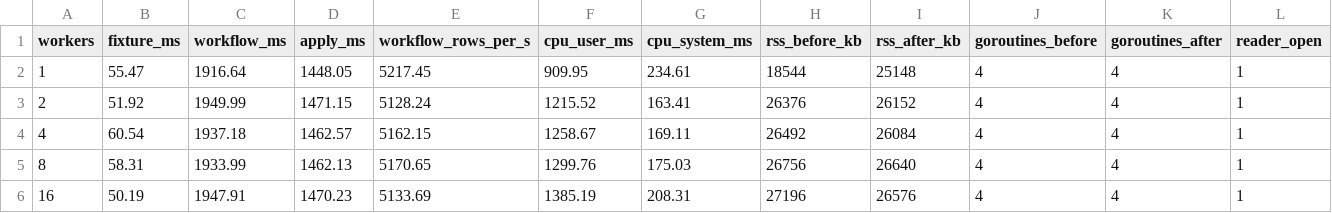
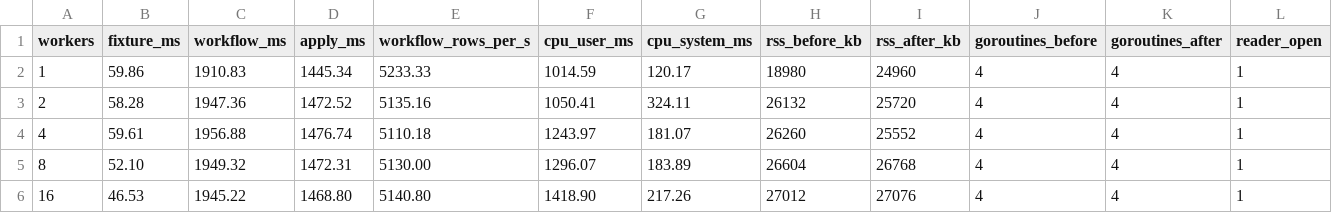
Before and after one commit to haoyuehx/maskriver, a CSV file: docs/perf/issue13-phase4-72be39f/10k-workers.csv, drawn as a sheet; only a part is shown; the diff names each change by its address in the sheet, - before the commit and + after, or states it on an @@ line.

```diff
--- a/docs/perf/issue13-phase4-72be39f/10k-workers.csv
+++ b/docs/perf/issue13-phase4-72be39f/10k-workers.csv
-B2 (fixture_ms): 55.47
+B2 (fixture_ms): 59.86
-C2 (workflow_ms): 1916.64
+C2 (workflow_ms): 1910.83
-D2 (apply_ms): 1448.05
+D2 (apply_ms): 1445.34
-E2 (workflow_rows_per_s): 5217.45
+E2 (workflow_rows_per_s): 5233.33
-F2 (cpu_user_ms): 909.95
+F2 (cpu_user_ms): 1014.59
-G2 (cpu_system_ms): 234.61
+G2 (cpu_system_ms): 120.17
-H2 (rss_before_kb): 18544
+H2 (rss_before_kb): 18980
-I2 (rss_after_kb): 25148
+I2 (rss_after_kb): 24960
-B3 (fixture_ms): 51.92
+B3 (fixture_ms): 58.28
-C3 (workflow_ms): 1949.99
+C3 (workflow_ms): 1947.36
-D3 (apply_ms): 1471.15
+D3 (apply_ms): 1472.52
-E3 (workflow_rows_per_s): 5128.24
+E3 (workflow_rows_per_s): 5135.16
-F3 (cpu_user_ms): 1215.52
+F3 (cpu_user_ms): 1050.41
-G3 (cpu_system_ms): 163.41
+G3 (cpu_system_ms): 324.11
-H3 (rss_before_kb): 26376
+H3 (rss_before_kb): 26132
-I3 (rss_after_kb): 26152
+I3 (rss_after_kb): 25720
-B4 (fixture_ms): 60.54
+B4 (fixture_ms): 59.61
-C4 (workflow_ms): 1937.18
+C4 (workflow_ms): 1956.88
-D4 (apply_ms): 1462.57
+D4 (apply_ms): 1476.74
-E4 (workflow_rows_per_s): 5162.15
+E4 (workflow_rows_per_s): 5110.18
-F4 (cpu_user_ms): 1258.67
+F4 (cpu_user_ms): 1243.97
-G4 (cpu_system_ms): 169.11
+G4 (cpu_system_ms): 181.07
-H4 (rss_before_kb): 26492
+H4 (rss_before_kb): 26260
-I4 (rss_after_kb): 26084
+I4 (rss_after_kb): 25552
-B5 (fixture_ms): 58.31
+B5 (fixture_ms): 52.10
-C5 (workflow_ms): 1933.99
+C5 (workflow_ms): 1949.32
-D5 (apply_ms): 1462.13
+D5 (apply_ms): 1472.31
-E5 (workflow_rows_per_s): 5170.65
+E5 (workflow_rows_per_s): 5130.00
-F5 (cpu_user_ms): 1299.76
+F5 (cpu_user_ms): 1296.07
-G5 (cpu_system_ms): 175.03
+G5 (cpu_system_ms): 183.89
-H5 (rss_before_kb): 26756
+H5 (rss_before_kb): 26604
-I5 (rss_after_kb): 26640
+I5 (rss_after_kb): 26768
-B6 (fixture_ms): 50.19
+B6 (fixture_ms): 46.53
-C6 (workflow_ms): 1947.91
+C6 (workflow_ms): 1945.22
-D6 (apply_ms): 1470.23
+D6 (apply_ms): 1468.80
-E6 (workflow_rows_per_s): 5133.69
+E6 (workflow_rows_per_s): 5140.80
-F6 (cpu_user_ms): 1385.19
+F6 (cpu_user_ms): 1418.90
-G6 (cpu_system_ms): 208.31
+G6 (cpu_system_ms): 217.26
-H6 (rss_before_kb): 27196
+H6 (rss_before_kb): 27012
-I6 (rss_after_kb): 26576
+I6 (rss_after_kb): 27076
```
Also changed, not shown: docs/perf/issue13-phase4-72be39f/resource-results.csv, 12 other files.
